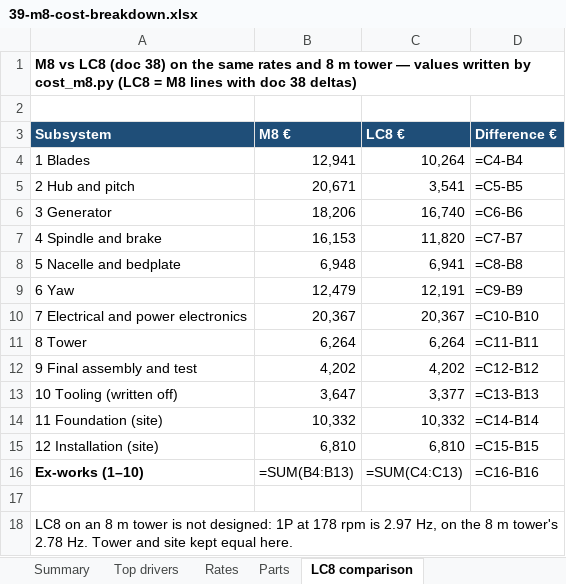
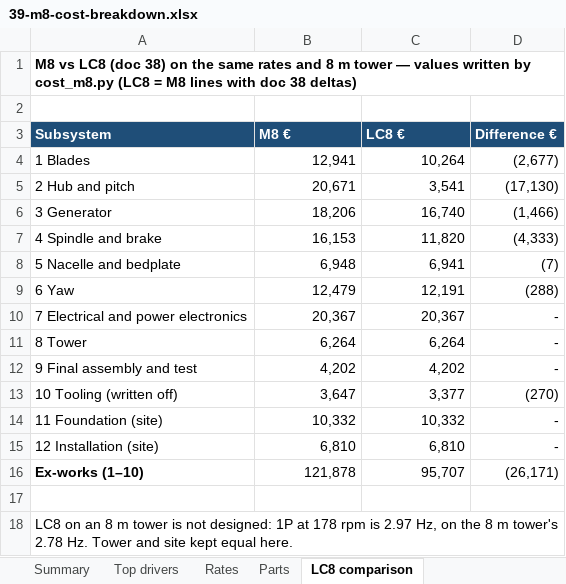
Before and after one commit to safarcikm/Wind-turbines, an Excel workbook: analysis/cost_m8/out/39-m8-cost-breakdown.xlsx, sheet LC8 comparison, drawn as a sheet; values as stored, in another font and other column widths than the file's, no borders; formulas without a stored value are shown as written; the diff names each change by its address in the sheet, - before the commit and + after, or states it on an @@ line.

```diff
--- a/analysis/cost_m8/out/39-m8-cost-breakdown.xlsx (sheet LC8 comparison)
+++ b/analysis/cost_m8/out/39-m8-cost-breakdown.xlsx (sheet LC8 comparison)
-D4 (Difference €): =C4-B4
+D4 (Difference €): (2,677)
-D5 (Difference €): =C5-B5
+D5 (Difference €): (17,130)
-D6 (Difference €): =C6-B6
+D6 (Difference €): (1,466)
-D7 (Difference €): =C7-B7
+D7 (Difference €): (4,333)
-D8 (Difference €): =C8-B8
+D8 (Difference €): (7)
-D9 (Difference €): =C9-B9
+D9 (Difference €): (288)
-D10 (Difference €): =C10-B10
+D10 (Difference €): -
-D11 (Difference €): =C11-B11
+D11 (Difference €): -
-D12 (Difference €): =C12-B12
+D12 (Difference €): -
-D13 (Difference €): =C13-B13
+D13 (Difference €): (270)
-D14 (Difference €): =C14-B14
+D14 (Difference €): -
-D15 (Difference €): =C15-B15
+D15 (Difference €): -
-B16 (M8 €): =SUM(B4:B13)
+B16 (M8 €): 121,878
-C16 (LC8 €): =SUM(C4:C13)
+C16 (LC8 €): 95,707
-D16 (Difference €): =C16-B16
+D16 (Difference €): (26,171)
```
Also changed, not shown: sheet Parts, sheet Top drivers, sheet Summary, charts or pictures.
